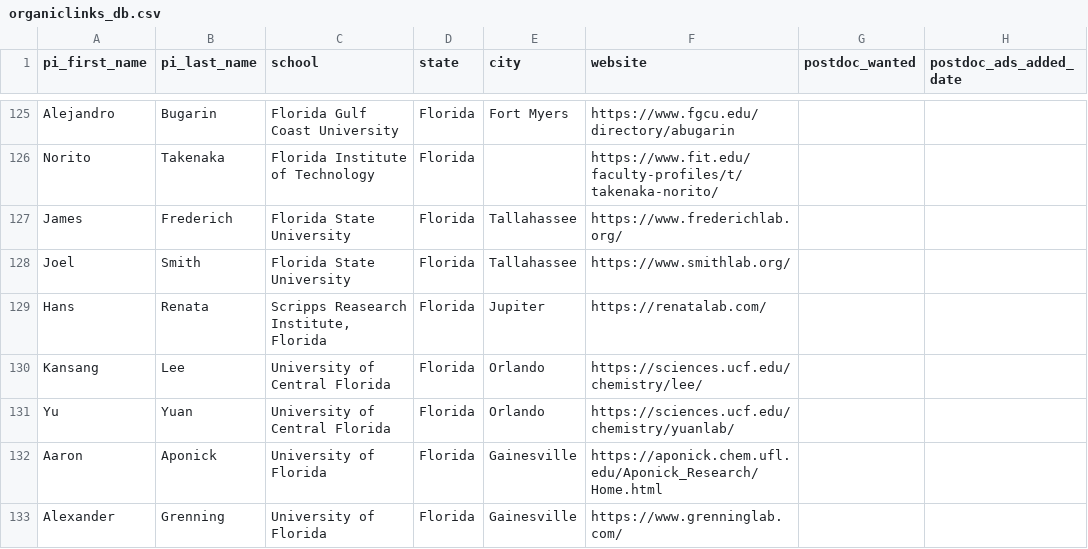
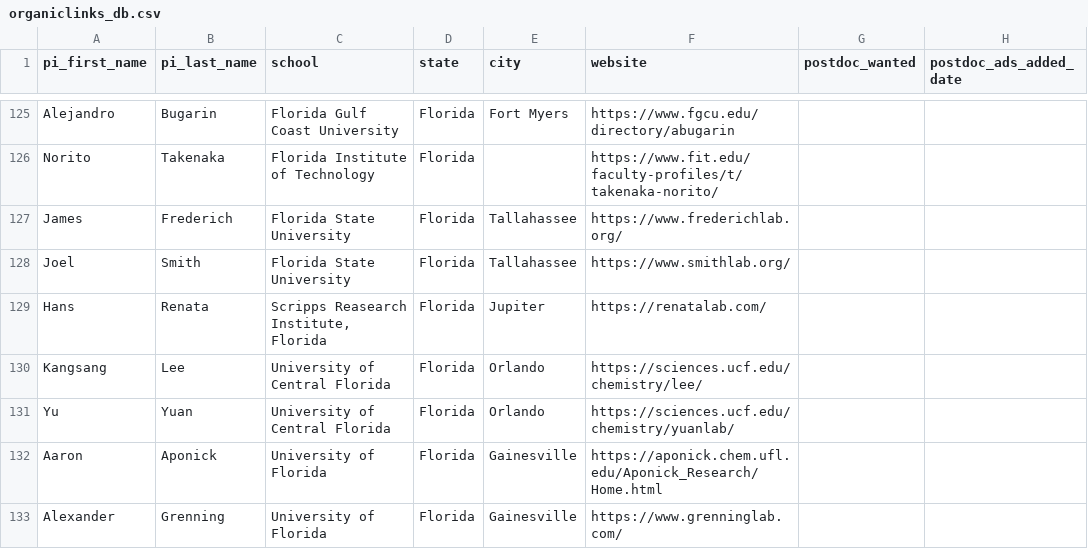
Before and after one commit to khoivan88/organiclinks-v2, a CSV file: data/organiclinks_db.csv, drawn as a sheet; only a part is shown, gaps mark what is left out; the diff names each change by its address in the sheet, - before the commit and + after, or states it on an @@ line.

Commit message:
Committing spreadsheet content on 5/24/2023: by acsorganicdivision@gmail.com Update Spelling

```diff
--- a/data/organiclinks_db.csv
+++ b/data/organiclinks_db.csv
-A130 (pi_first_name): Kansang
+A130 (pi_first_name): Kangsang
```
